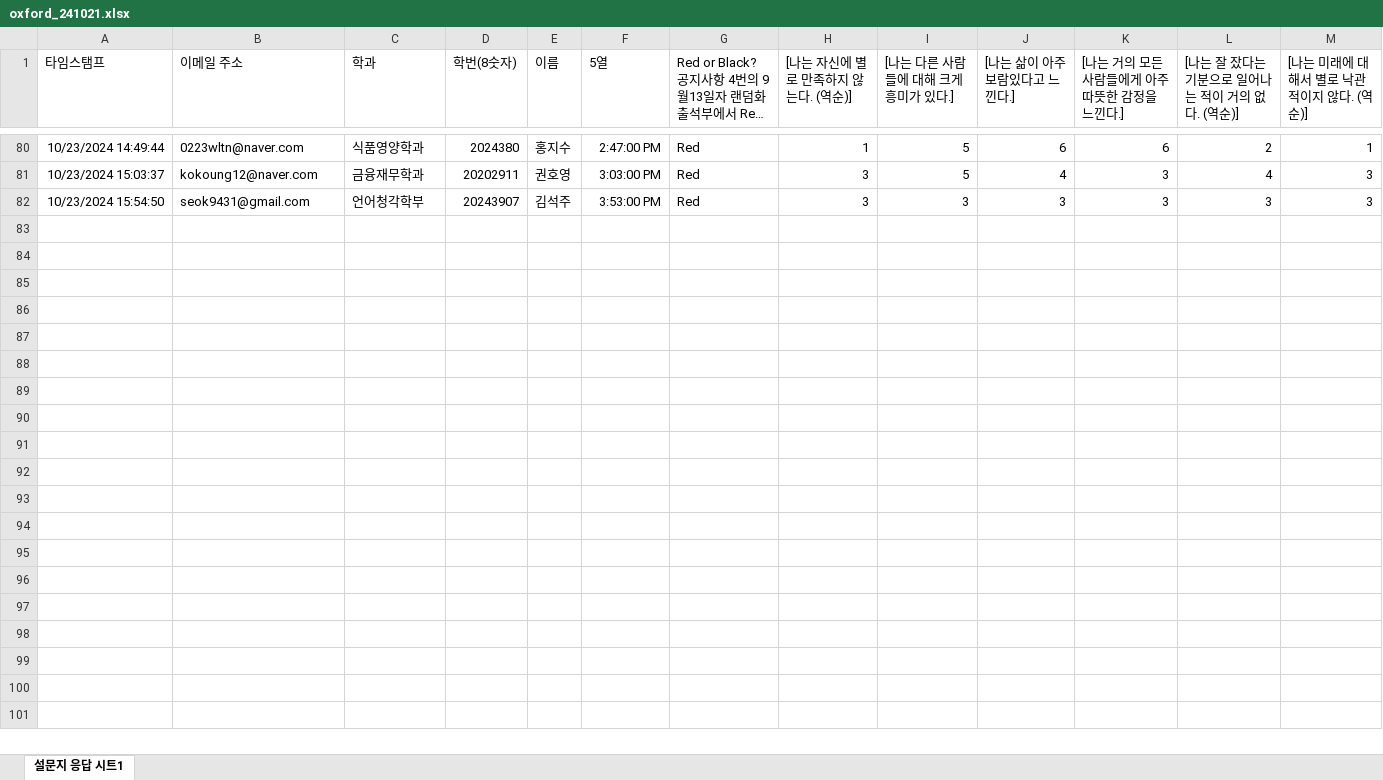
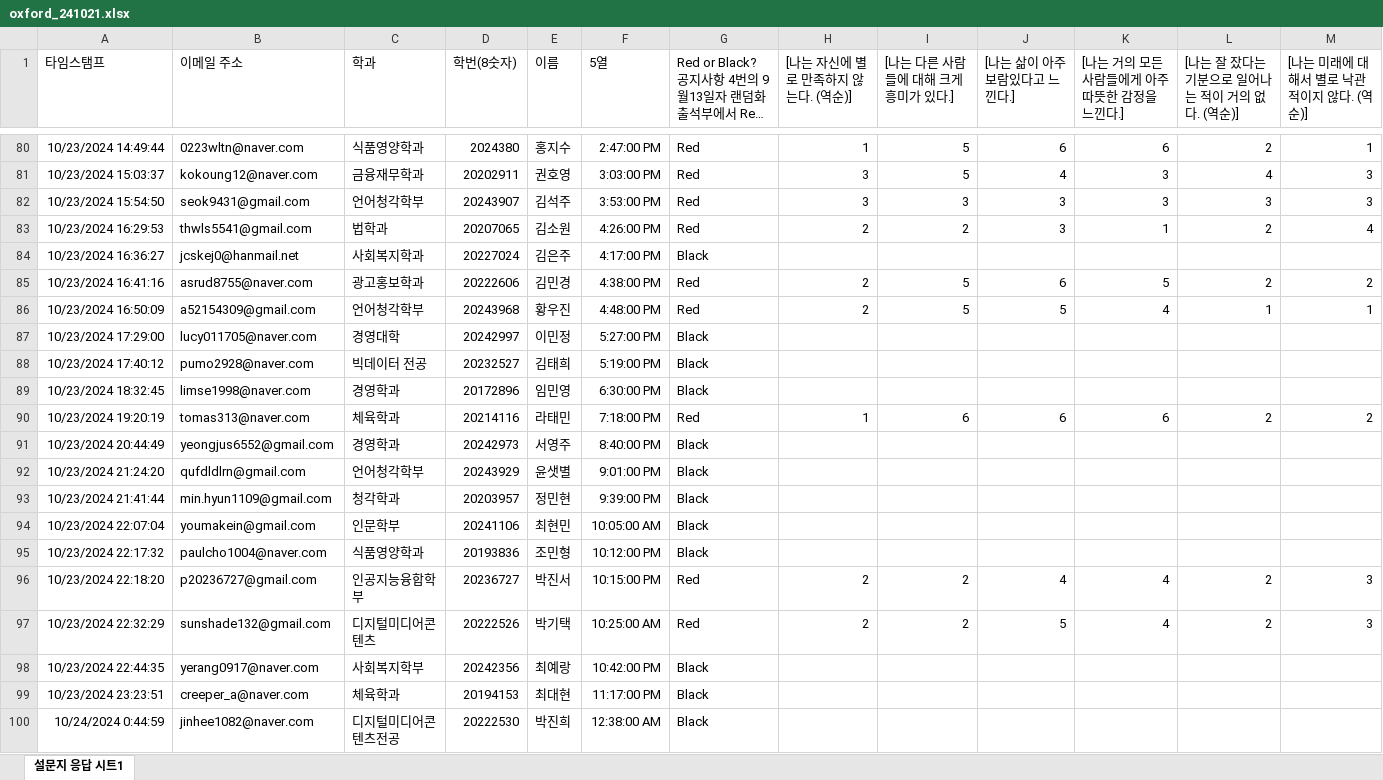
Before and after one commit to kwlee58/class202501, an Excel workbook: R/data/oxford_241021.xlsx, sheet 설문지 응답 시트1, drawn as a sheet; only a part is shown, gaps mark what is left out; long unchanged cells end in …; values as stored, in another font and other column widths than the file's, no borders; table styles not drawn; rows hold the shown columns only; the diff covers the shown part only; the diff names each change by its address in the sheet, - before the commit and + after, or states it on an @@ line.

Commit message:
241021,oxford modified 3

```diff
--- a/R/data/oxford_241021.xlsx (sheet 설문지 응답 시트1)
+++ b/R/data/oxford_241021.xlsx (sheet 설문지 응답 시트1)
+row 83: 10/23/2024 16:29:53 | thwls5541@gmail.com | 법학과 | 20207065 | 김소원 | 4:26:00 PM | Red | 2 | 2 | 3 | 1 | 2 | 4
+row 84: 10/23/2024 16:36:27 | jcskej0@hanmail.net | 사회복지학과 | 20227024 | 김은주 | 4:17:00 PM | Black
+row 85: 10/23/2024 16:41:16 | asrud8755@naver.com | 광고홍보학과 | 20222606 | 김민경 | 4:38:00 PM | Red | 2 | 5 | 6 | 5 | 2 | 2
+row 86: 10/23/2024 16:50:09 | a52154309@gmail.com | 언어청각학부 | 20243968 | 황우진 | 4:48:00 PM | Red | 2 | 5 | 5 | 4 | 1 | 1
+row 87: 10/23/2024 17:29:00 | lucy011705@naver.com | 경영대학 | 20242997 | 이민정 | 5:27:00 PM | Black
+row 88: 10/23/2024 17:40:12 | pumo2928@naver.com | 빅데이터 전공 | 20232527 | 김태희 | 5:19:00 PM | Black
+row 89: 10/23/2024 18:32:45 | limse1998@naver.com | 경영학과 | 20172896 | 임민영 | 6:30:00 PM | Black
+row 90: 10/23/2024 19:20:19 | tomas313@naver.com | 체육학과 | 20214116 | 라태민 | 7:18:00 PM | Red | 1 | 6 | 6 | 6 | 2 | 2
+row 91: 10/23/2024 20:44:49 | yeongjus6552@gmail.com | 경영학과 | 20242973 | 서영주 | 8:40:00 PM | Black
+row 92: 10/23/2024 21:24:20 | qufdldlrn@gmail.com | 언어청각학부 | 20243929 | 윤샛별 | 9:01:00 PM | Black
+row 93: 10/23/2024 21:41:44 | min.hyun1109@gmail.com | 청각학과 | 20203957 | 정민현 | 9:39:00 PM | Black
+row 94: 10/23/2024 22:07:04 | youmakein@gmail.com | 인문학부 | 20241106 | 최현민 | 10:05:00 AM | Black
+row 95: 10/23/2024 22:17:32 | paulcho1004@naver.com | 식품영양학과 | 20193836 | 조민형 | 10:12:00 PM | Black
+row 96: 10/23/2024 22:18:20 | p20236727@gmail.com | 인공지능융합학부 | 20236727 | 박진서 | 10:15:00 PM | Red | 2 | 2 | 4 | 4 | 2 | 3
+row 97: 10/23/2024 22:32:29 | sunshade132@gmail.com | 디지털미디어콘텐츠 | 20222526 | 박기택 | 10:25:00 AM | Red | 2 | 2 | 5 | 4 | 2 | 3
+row 98: 10/23/2024 22:44:35 | yerang0917@naver.com | 사회복지학부 | 20242356 | 최예랑 | 10:42:00 PM | Black
+row 99: 10/23/2024 23:23:51 | creeper_a@naver.com | 체육학과 | 20194153 | 최대현 | 11:17:00 PM | Black
+row 100: 10/24/2024 0:44:59 | jinhee1082@naver.com | 디지털미디어콘텐츠전공 | 20222530 | 박진희 | 12:38:00 AM | Black
```
Also changed, not shown: 8 added rows elsewhere in this sheet, R/data/oxford_241021_tmp.xlsx, R/data/quiz241014.xlsx, 30 other files.
